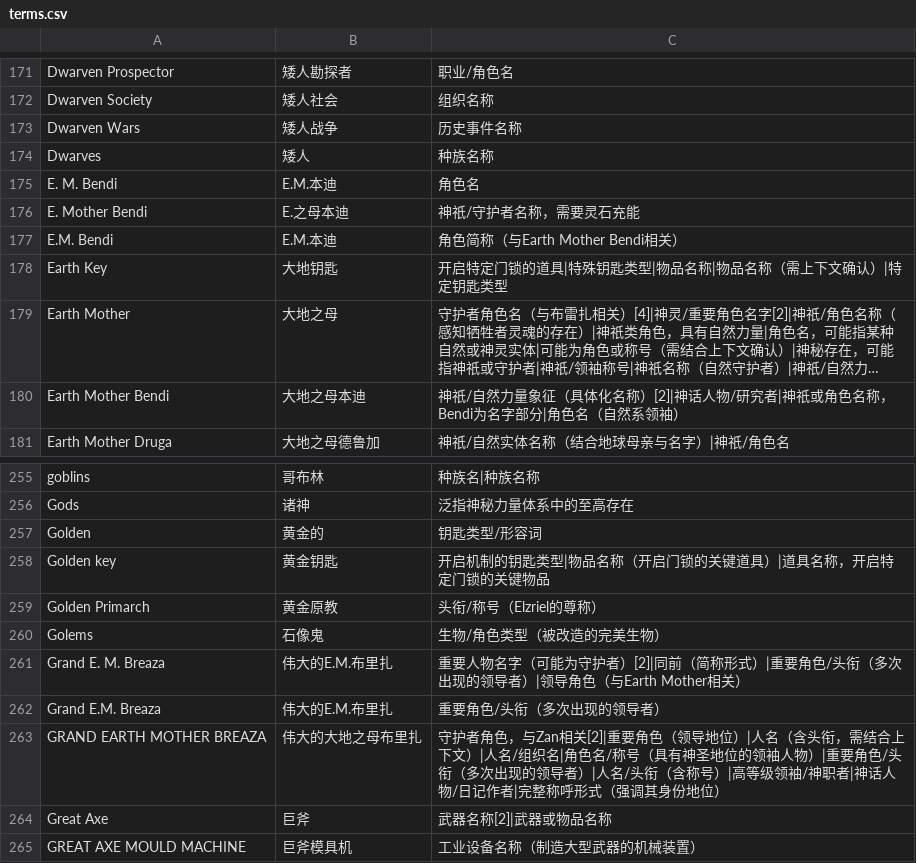
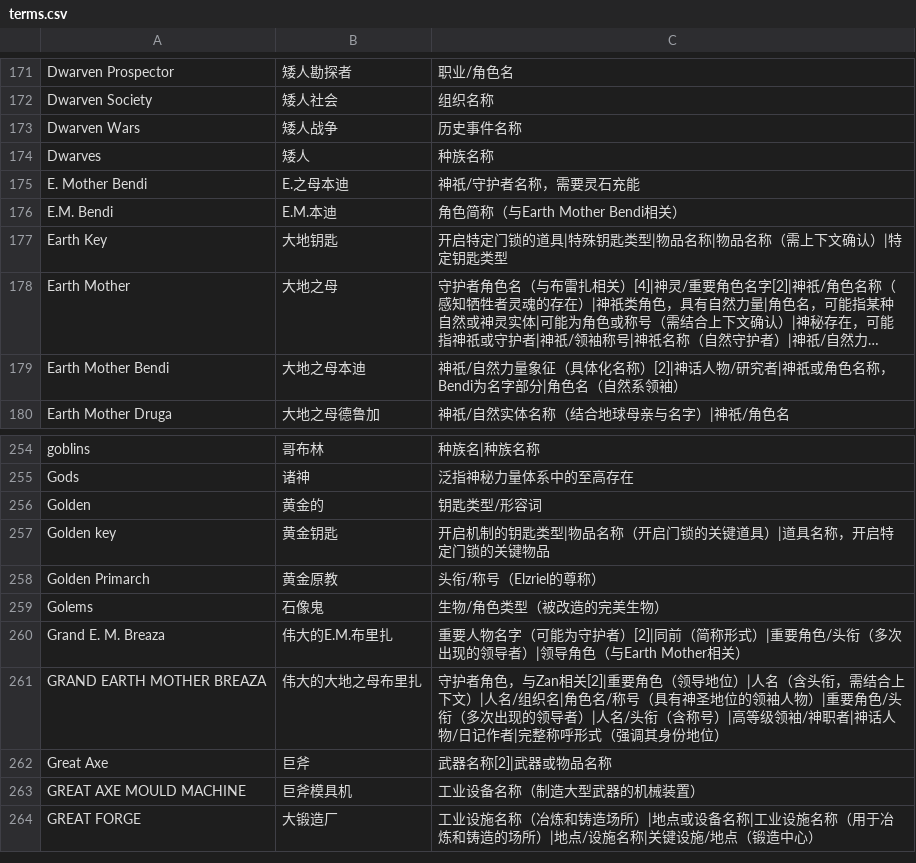
Before and after one commit to dwing4g/hgzdoom, a CSV file: translation/terms.csv, drawn as a sheet; only a part is shown, gaps mark what is left out; the shorter side is filled out with more unchanged rows; long unchanged cells end in ….

Commit message:
translation: finished openai.trans.lua

```diff
--- a/translation/terms.csv
+++ b/translation/terms.csv
@@ -174,3 +174,2 @@ Dwarven Wars,矮人战争,历史事件名称
 Dwarves,矮人,种族名称
-E. M. Bendi,E.M.本迪,角色名
 E. Mother Bendi,E.之母本迪,神祇/守护者名称，需要灵石充能
@@ -261,3 +260,2 @@ Golems,石像鬼,生物/角色类型（被改造的完美生物）
 Grand E. M. Breaza,伟大的E.M.布里扎,重要人物名字（可能为守护者）[2]|同前（简称形式）|重要角色/头衔（多次出现的领导者）|领导角色（与Earth Mother相关）
-Grand E.M. Breaza,伟大的E.M.布里扎,重要角色/头衔（多次出现的领导者）
 GRAND EARTH MOTHER BREAZA,伟大的大地之母布里扎,守护者角色，与Zan相关[2]|重要角色（领导地位）|人名（含头衔，需结合上下文）|人名/组织名|角色名/称号（具有神圣地位的领袖人物）|重要角色/头衔（多次出现的领导者）|人名/头衔（含称号）|高等级领袖/神职者|神话人物/日记作者|完整称呼形式（强调其身份地位）
```
Also changed, not shown: 3 other files.
